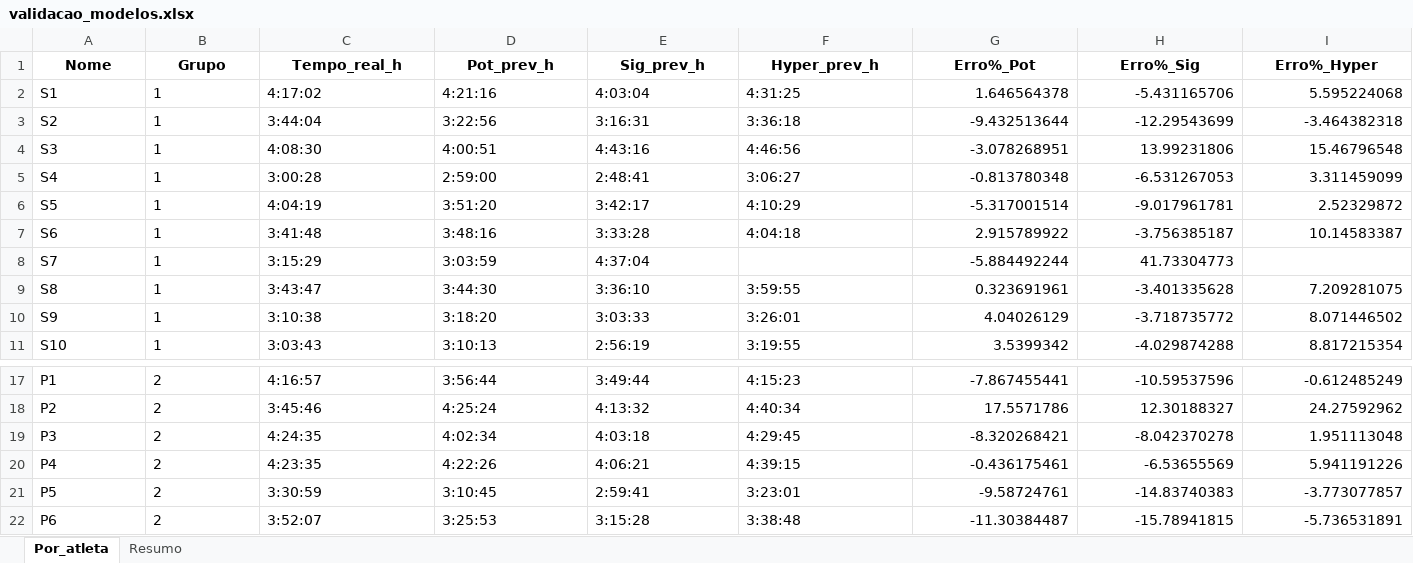
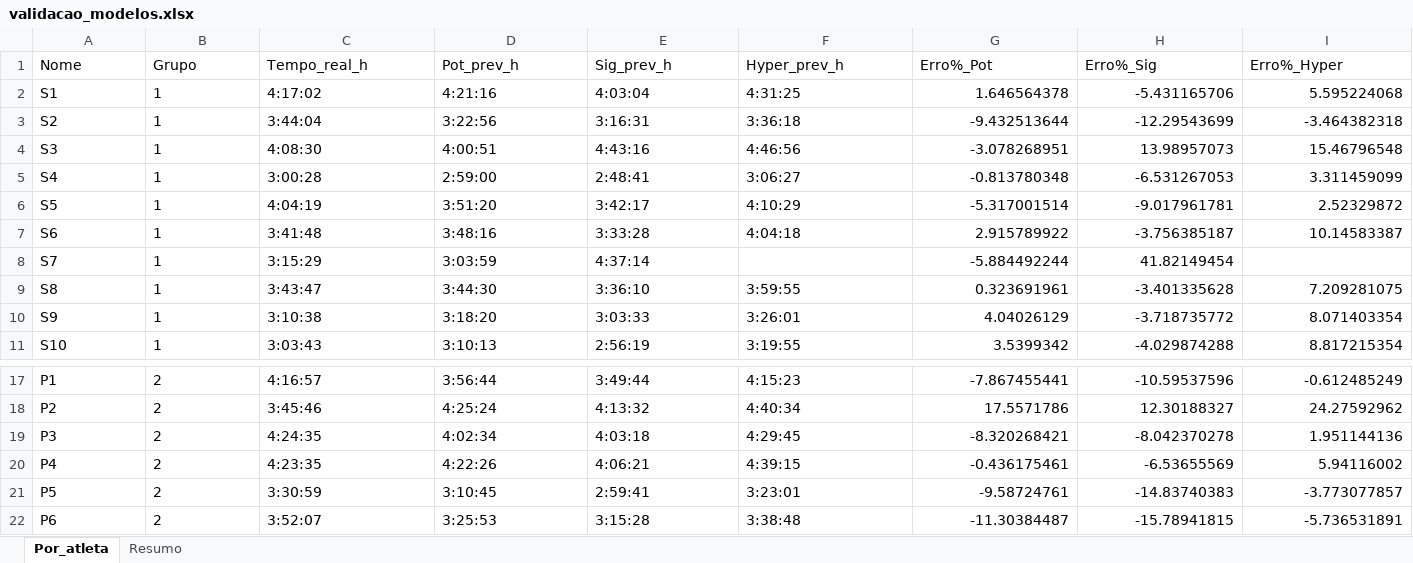
Before and after one commit to Gabriel-Vernizi/CurveFittingRunners, an Excel workbook: PythonCodes/Results/validacao_modelos.xlsx, sheet Por_atleta, drawn as a sheet; only a part is shown, gaps mark what is left out; values as stored, in another font and other column widths than the file's, no borders; the diff names each change by its address in the sheet, - before the commit and + after, or states it on an @@ line.

```diff
--- a/PythonCodes/Results/validacao_modelos.xlsx (sheet Por_atleta)
+++ b/PythonCodes/Results/validacao_modelos.xlsx (sheet Por_atleta)
@@ A1:I1 bold: on → off, alignment: center → left @@
-H4 (Erro%_Sig): 13.99231806
+H4 (Erro%_Sig): 13.98957073
-E8 (Sig_prev_h): 4:37:04
+E8 (Sig_prev_h): 4:37:14
-H8 (Erro%_Sig): 41.73304773
+H8 (Erro%_Sig): 41.82149454
-I10 (Erro%_Hyper): 8.071446502
+I10 (Erro%_Hyper): 8.071403354
-I19 (Erro%_Hyper): 1.951113048
+I19 (Erro%_Hyper): 1.951144136
-I20 (Erro%_Hyper): 5.941191226
+I20 (Erro%_Hyper): 5.94116002
```
Also changed, not shown: sheet Resumo, 12 other files.
